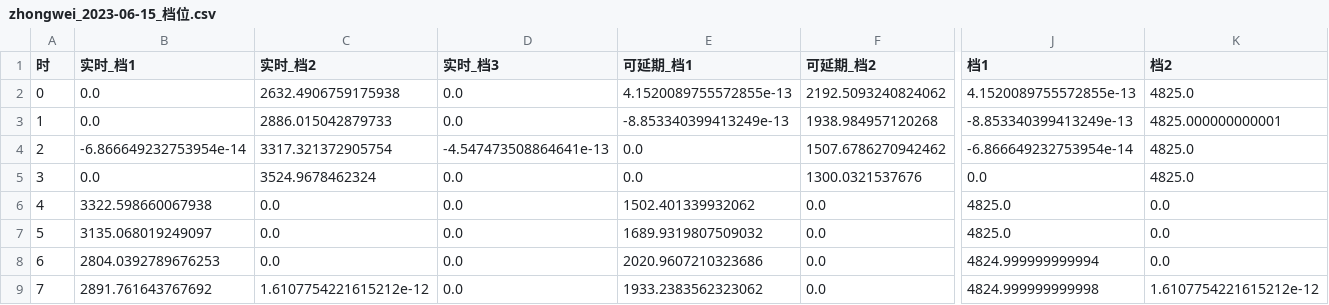
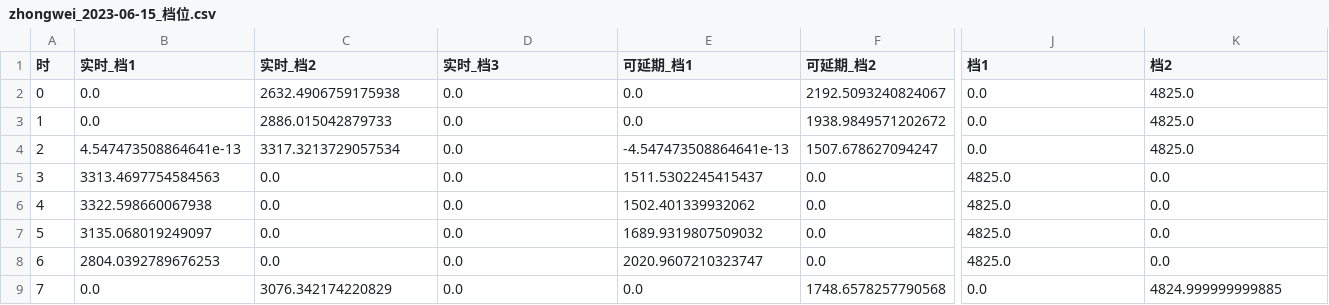
Before and after one commit to cadcc716/yelendatacenter, a CSV file: v3/results/fig_data_DRO_S4/zhongwei_2023-06-15_档位.csv, drawn as a sheet; only a part is shown, gaps mark what is left out; the diff covers the shown part only; the diff names each change by its address in the sheet, - before the commit and + after, or states it on an @@ line.

```diff
--- a/v3/results/fig_data_DRO_S4/zhongwei_2023-06-15_档位.csv
+++ b/v3/results/fig_data_DRO_S4/zhongwei_2023-06-15_档位.csv
-E2 (可延期_档1): 4.1520089755572855e-13
+E2 (可延期_档1): 0.0
-F2 (可延期_档2): 2192.5093240824062
+F2 (可延期_档2): 2192.5093240824067
-J2 (档1): 4.1520089755572855e-13
+J2 (档1): 0.0
-E3 (可延期_档1): -8.853340399413249e-13
+E3 (可延期_档1): 0.0
-F3 (可延期_档2): 1938.984957120268
+F3 (可延期_档2): 1938.9849571202672
-J3 (档1): -8.853340399413249e-13
+J3 (档1): 0.0
-K3 (档2): 4825.000000000001
+K3 (档2): 4825.0
-B4 (实时_档1): -6.866649232753954e-14
+B4 (实时_档1): 4.547473508864641e-13
-C4 (实时_档2): 3317.321372905754
+C4 (实时_档2): 3317.3213729057534
-D4 (实时_档3): -4.547473508864641e-13
+D4 (实时_档3): 0.0
-E4 (可延期_档1): 0.0
+E4 (可延期_档1): -4.547473508864641e-13
-F4 (可延期_档2): 1507.6786270942462
+F4 (可延期_档2): 1507.678627094247
-J4 (档1): -6.866649232753954e-14
+J4 (档1): 0.0
-B5 (实时_档1): 0.0
+B5 (实时_档1): 3313.4697754584563
-C5 (实时_档2): 3524.9678462324
+C5 (实时_档2): 0.0
-E5 (可延期_档1): 0.0
+E5 (可延期_档1): 1511.5302245415437
-F5 (可延期_档2): 1300.0321537676
+F5 (可延期_档2): 0.0
-J5 (档1): 0.0
+J5 (档1): 4825.0
-K5 (档2): 4825.0
+K5 (档2): 0.0
-E8 (可延期_档1): 2020.9607210323686
+E8 (可延期_档1): 2020.9607210323747
-J8 (档1): 4824.999999999994
+J8 (档1): 4825.0
-B9 (实时_档1): 2891.761643767692
+B9 (实时_档1): 0.0
-C9 (实时_档2): 1.6107754221615212e-12
+C9 (实时_档2): 3076.342174220829
-E9 (可延期_档1): 1933.2383562323062
+E9 (可延期_档1): 0.0
-F9 (可延期_档2): 0.0
+F9 (可延期_档2): 1748.6578257790568
-J9 (档1): 4824.999999999998
+J9 (档1): 0.0
-K9 (档2): 1.6107754221615212e-12
+K9 (档2): 4824.999999999885
```
Also changed, not shown: 69 edited cells elsewhere in this file, v3/results/fig_data/zhongwei_2023-06-15_档位.csv, v3/results/fig_data/zhongwei_2023-06-15_逐时.csv, 5 other files.
